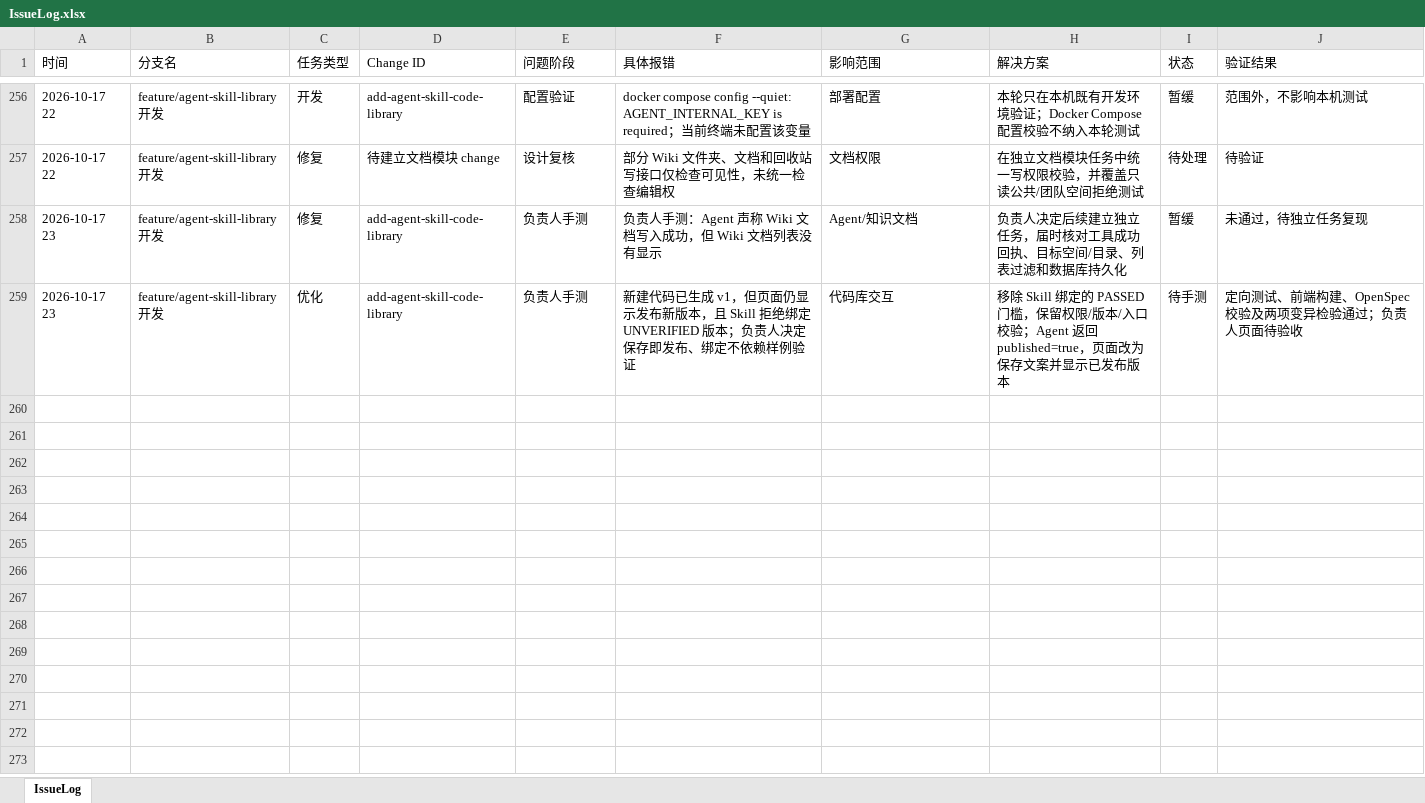
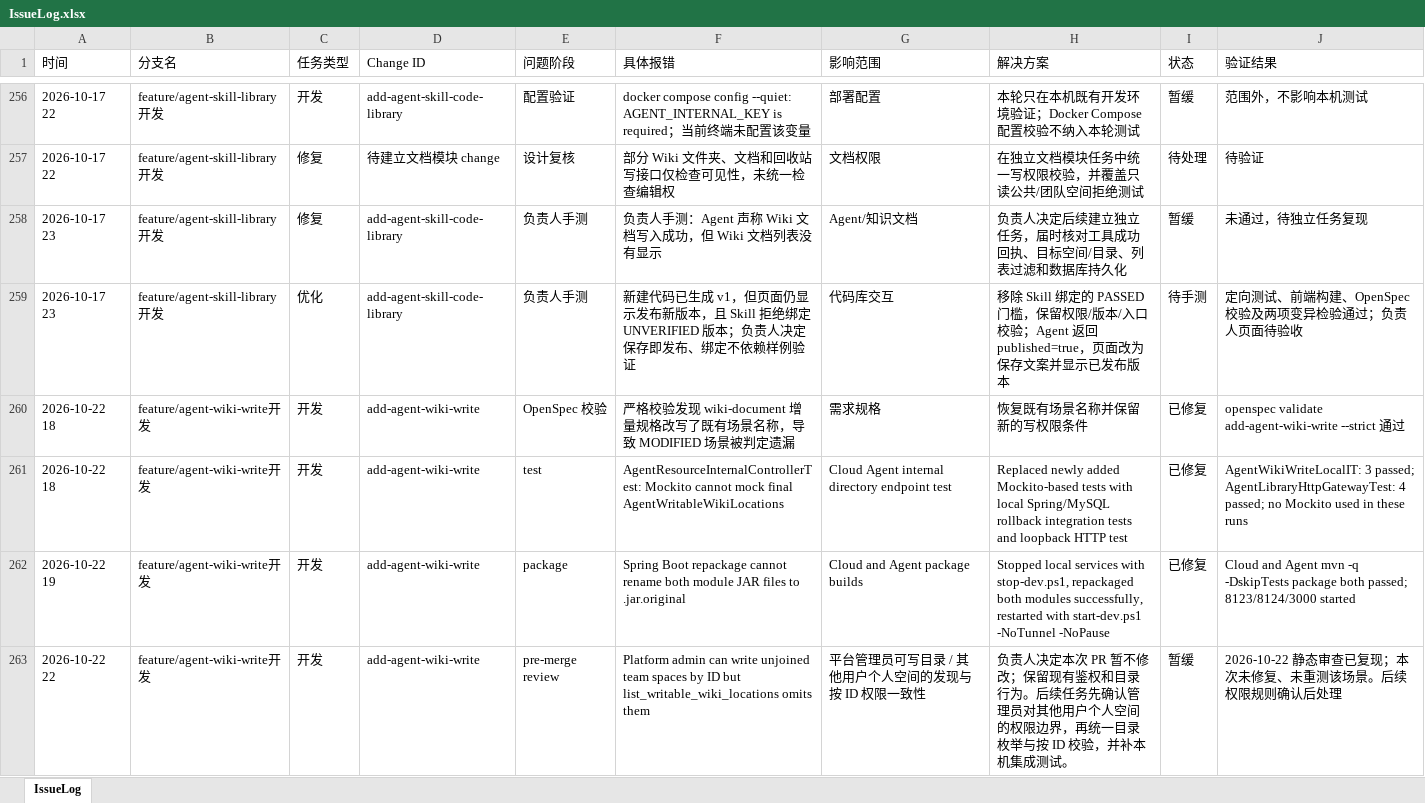
Before and after one commit to mtdown/Agent, an Excel workbook: IssueLog.xlsx, sheet IssueLog, drawn as a sheet; only a part is shown, gaps mark what is left out; values as stored, in another font and other column widths than the file's, no borders; the diff names each change by its address in the sheet, - before the commit and + after, or states it on an @@ line.

Commit message:
docs: record Agent Wiki write plan and deferred admin issue

```diff
--- a/IssueLog.xlsx (sheet IssueLog)
+++ b/IssueLog.xlsx (sheet IssueLog)
+row 260: 2026-10-22 18 | feature/agent-wiki-write开发 | 开发 | add-agent-wiki-write | OpenSpec 校验 | 严格校验发现 wiki-document 增量规格改写了既有场景名称，导致 MODIFIED 场景被判定遗漏 | 需求规格 | 恢复既有场景名称并保留新的写权限条件 | 已修复 | openspec validate add-agent-wiki-write --strict 通过
+row 261: 2026-10-22 18 | feature/agent-wiki-write开发 | 开发 | add-agent-wiki-write | test | AgentResourceInternalControllerTest: Mockito cannot mock final AgentWritableWikiLocations | Cloud Agent internal directory endpoint test | Replaced newly added Mockito-based tests with local Spring/MySQL rollback integration tests and loopback HTTP test | 已修复 | AgentWikiWriteLocalIT: 3 passed; AgentLibraryHttpGatewayTest: 4 passed; no Mockito used in these runs
+row 262: 2026-10-22 19 | feature/agent-wiki-write开发 | 开发 | add-agent-wiki-write | package | Spring Boot repackage cannot rename both module JAR files to .jar.original | Cloud and Agent package builds | Stopped local services with stop-dev.ps1, repackaged both modules successfully, restarted with start-dev.ps1 -NoTunnel -NoPause | 已修复 | Cloud and Agent mvn -q -DskipTests package both passed; 8123/8124/3000 started
+row 263: 2026-10-22 22 | feature/agent-wiki-write开发 | 开发 | add-agent-wiki-write | pre-merge review | Platform admin can write unjoined team spaces by ID but list_writable_wiki_locations omits them | 平台管理员可写目录 / 其他用户个人空间的发现与按 ID 权限一致性 | 负责人决定本次 PR 暂不修改；保留现有鉴权和目录行为。后续任务先确认管理员对其他用户个人空间的权限边界，再统一目录枚举与按 ID 校验，并补本机集成测试。 | 暂缓 | 2026-10-22 静态审查已复现；本次未修复、未重测该场景。后续权限规则确认后处理
```
Also changed, not shown: 9 other files.
